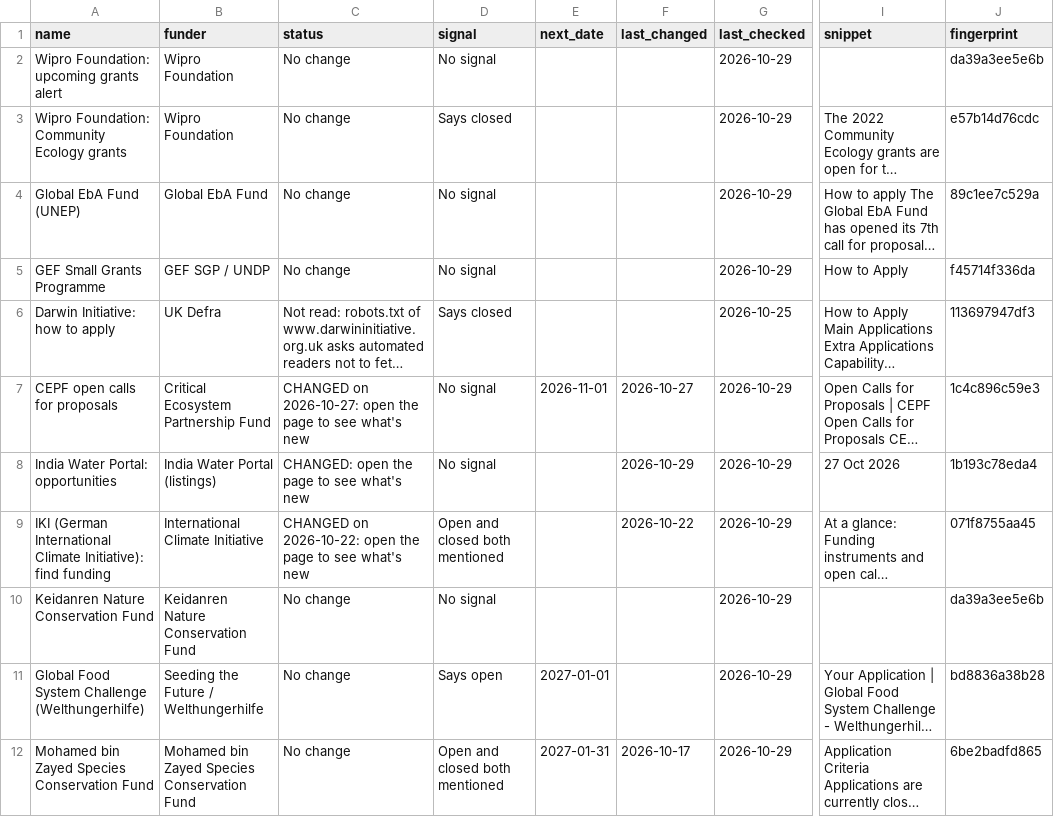
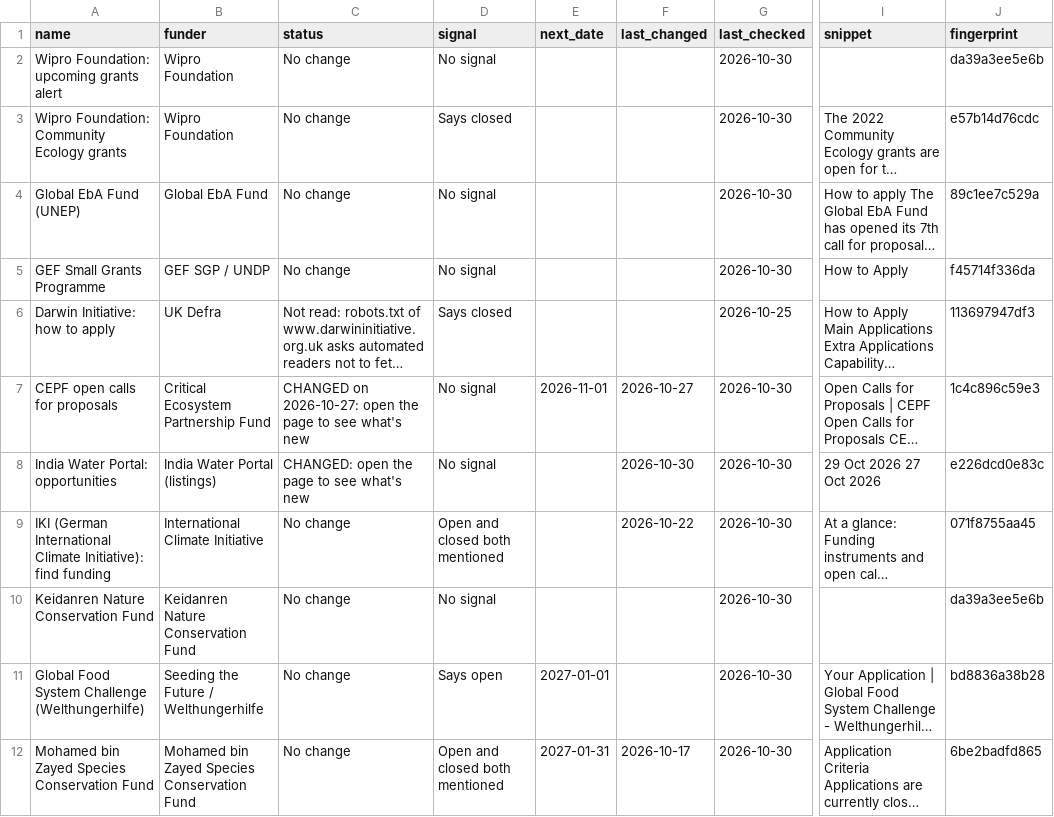
Before and after one commit to martinbuess/heartfulness-funding-tracker, a CSV file: data/watch.csv, drawn as a sheet; only a part is shown, gaps mark what is left out; long unchanged cells end in …; the diff names each change by its address in the sheet, - before the commit and + after, or states it on an @@ line.

```diff
--- a/data/watch.csv
+++ b/data/watch.csv
-G2:G5 (last_checked): 2026-10-29
+G2:G5 (last_checked): 2026-10-30
-G7:G12 (last_checked): 2026-10-29
+G7:G12 (last_checked): 2026-10-30
-F8 (last_changed): 2026-10-29
+F8 (last_changed): 2026-10-30
-I8 (snippet): 27 Oct 2026
+I8 (snippet): 29 Oct 2026 27 Oct 2026
-J8 (fingerprint): 1b193c78eda4
+J8 (fingerprint): e226dcd0e83c
-C9 (status): CHANGED on 2026-10-22: open the page to see what's new
+C9 (status): No change
```
Also changed, not shown: data/archive/2026.csv, data/matches.csv, 4 other files.
